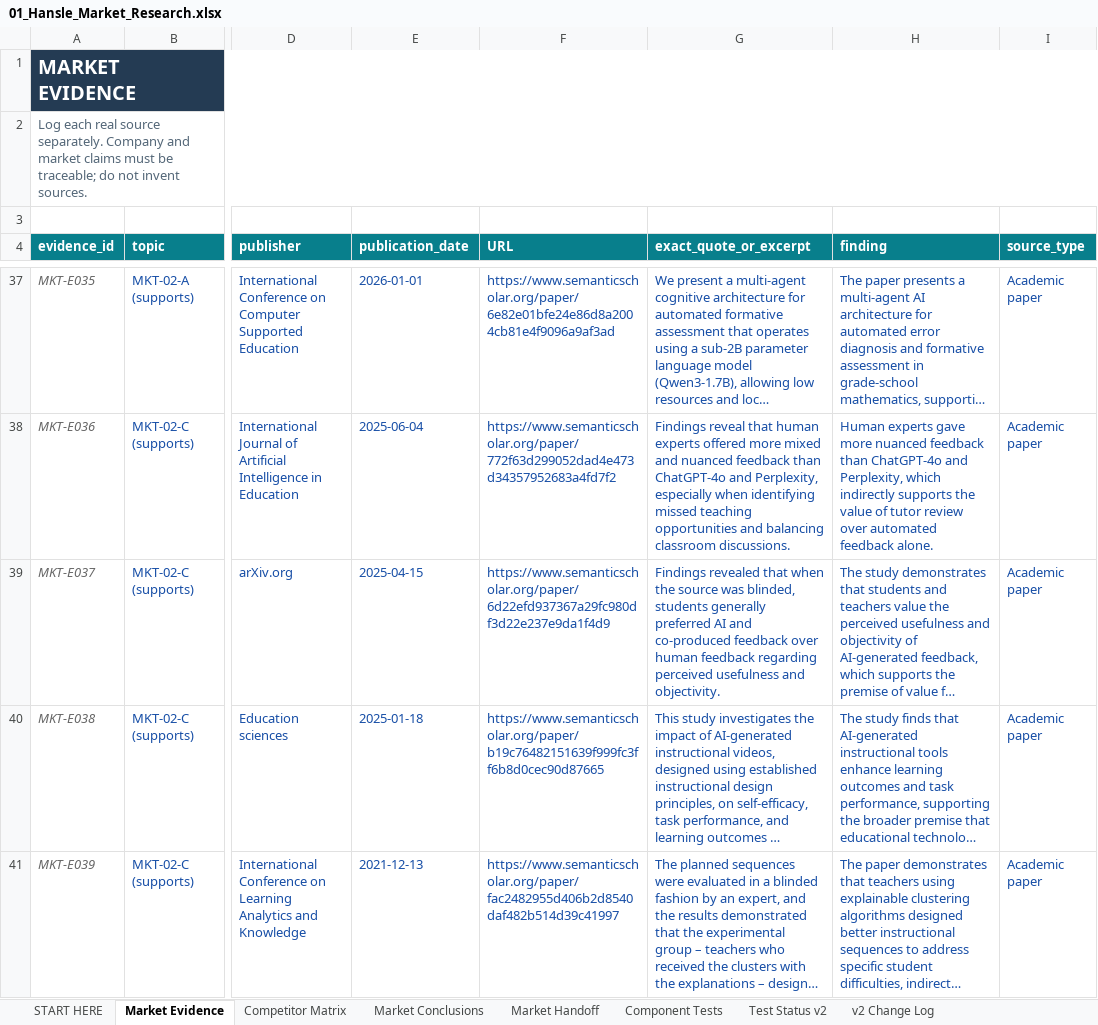
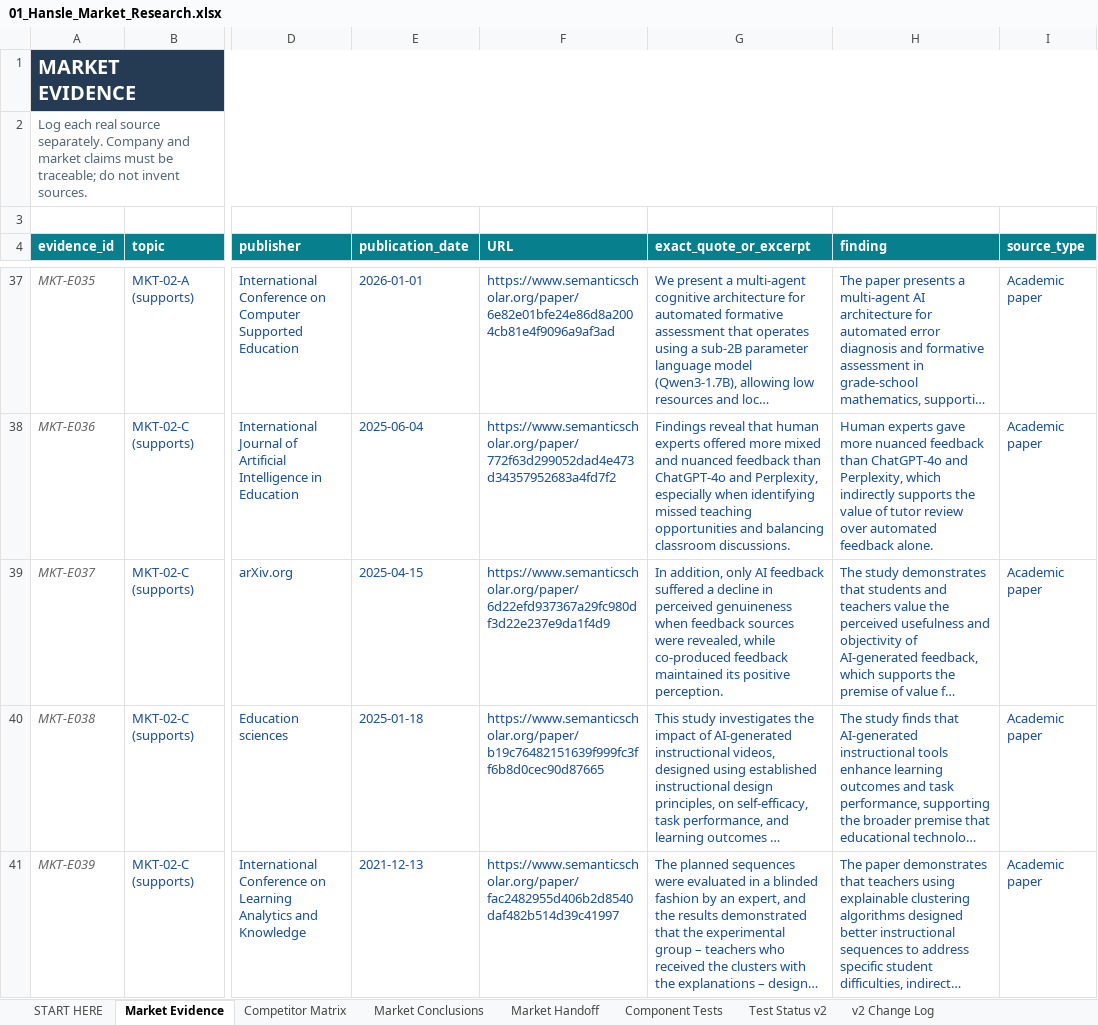
Before and after one commit to hanslelee/research-market-dump, an Excel workbook: market/out/01_Hansle_Market_Research.xlsx, sheet Market Evidence, drawn as a sheet; only a part is shown, gaps mark what is left out; long unchanged cells end in …; values as stored, in another font and other column widths than the file's, no borders; the diff names each change by its address in the sheet, - before the commit and + after, or states it on an @@ line.

```diff
--- a/market/out/01_Hansle_Market_Research.xlsx (sheet Market Evidence)
+++ b/market/out/01_Hansle_Market_Research.xlsx (sheet Market Evidence)
-G39 (exact_quote_or_excerpt): Findings revealed that when the source was blinded, students generally preferred AI and co-produced feedback over human feedback regarding perceived usefulness and objectivity.
+G39 (exact_quote_or_excerpt): In addition, only AI feedback suffered a decline in perceived genuineness when feedback sources were revealed, while co-produced feedback maintained its positive perception.
```
Also changed, not shown: sheet Market Handoff, 6 other files.
